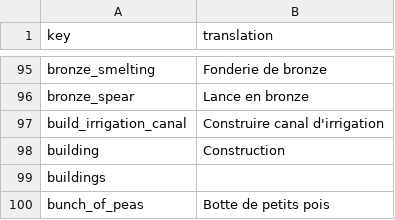
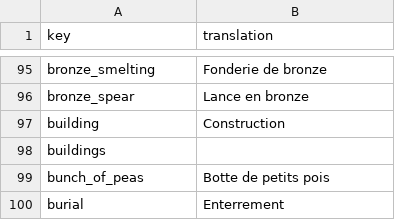
Before and after one commit to TheRickMountain/Paleon, a CSV file: Technolithic/Technolithic/Content/Fonts/localization_FR.csv, drawn as a sheet; only a part is shown, gaps mark what is left out; the shorter side is filled out with more unchanged rows; the diff names each change by its address in the sheet, - before the commit and + after, or states it on an @@ line.

```diff
--- a/Technolithic/Technolithic/Content/Fonts/localization_FR.csv
+++ b/Technolithic/Technolithic/Content/Fonts/localization_FR.csv
-row 97: build_irrigation_canal | Construire canal d'irrigation
```
Also changed, not shown: Technolithic/Technolithic/Content/Fonts/localization_DE.csv, Technolithic/Technolithic/Content/Fonts/localization_EN.csv, 7 other files.
